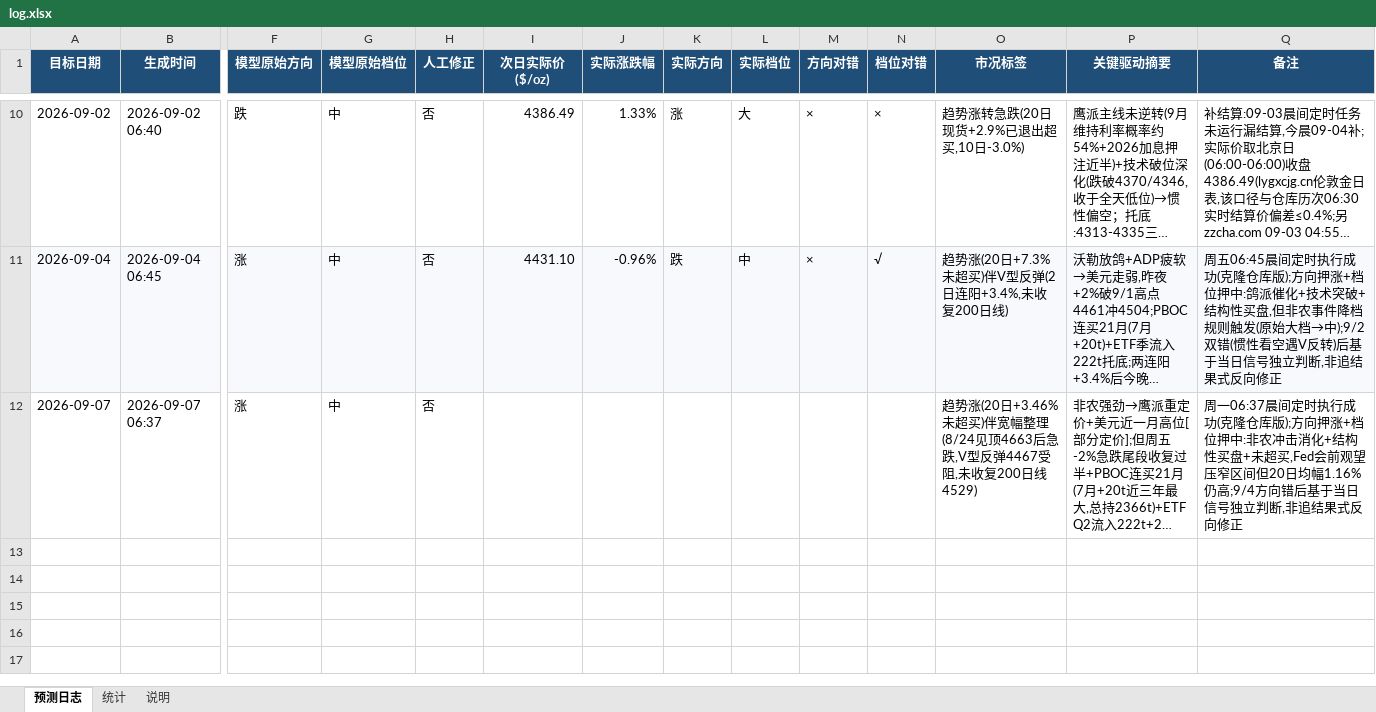
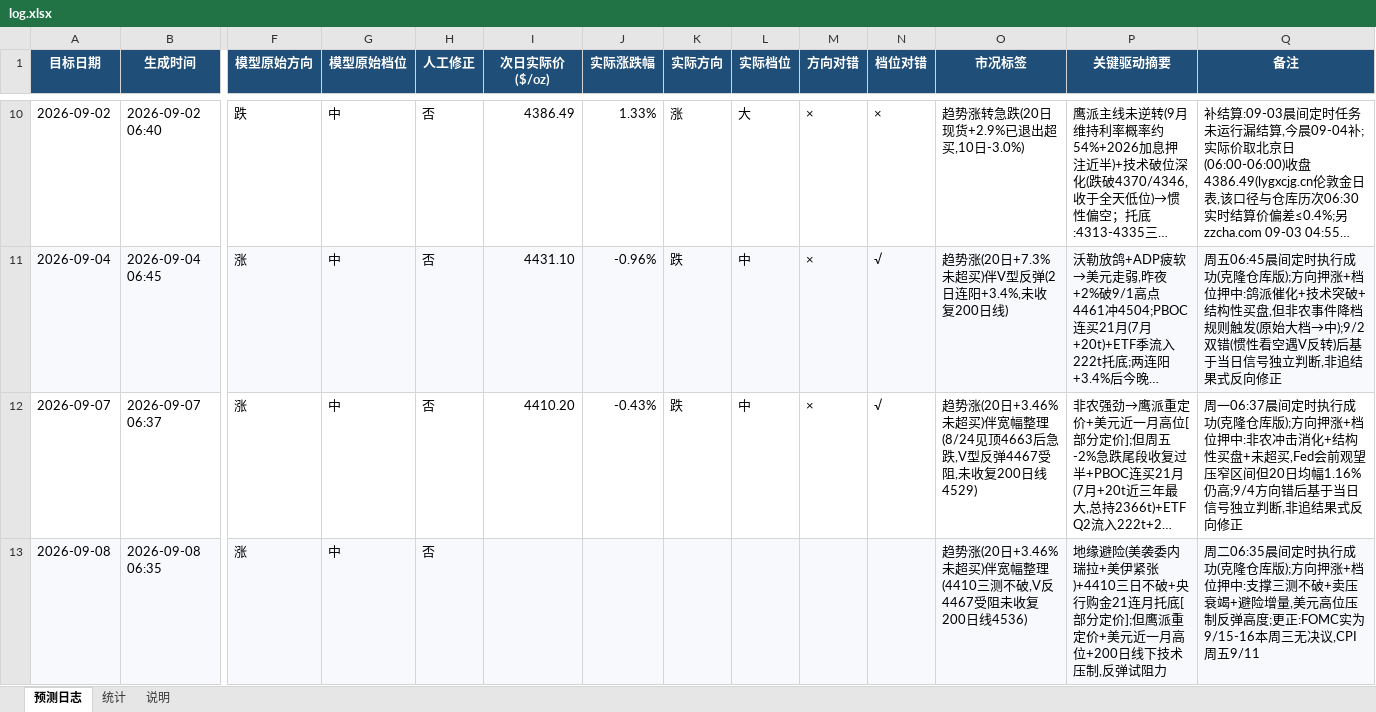
Before and after one commit to zhangjiayi03/gold-predictor, an Excel workbook: log.xlsx, sheet 预测日志, drawn as a sheet; only a part is shown, gaps mark what is left out; long unchanged cells end in …; values as stored, in another font and other column widths than the file's, no borders; rows hold the shown columns only; the diff names each change by its address in the sheet, - before the commit and + after, or states it on an @@ line.

```diff
--- a/log.xlsx (sheet 预测日志)
+++ b/log.xlsx (sheet 预测日志)
-I12 (次日实际价($/oz)): (empty)
+I12 (次日实际价($/oz)): 4410.20
-J12 (实际涨跌幅): (empty)
+J12 (实际涨跌幅): -0.43%
-K12 (实际方向): (empty)
+K12 (实际方向): 跌
-L12 (实际档位): (empty)
+L12 (实际档位): 中
-M12 (方向对错): (empty)
+M12 (方向对错): ×
-N12 (档位对错): (empty)
+N12 (档位对错): √
+row 13: 2026-09-08 | 2026-09-08 06:35 | 涨 | 中 | 否 |  |  |  |  |  |  | 趋势涨(20日+3.46%未超买)伴宽幅整理(4410三测不破,V反4467受阻未收复200日线4536) | 地缘避险(美袭委内瑞拉+美伊紧张)+4410三日不破+央行购金21连月托底[部分定价];但鹰派重定价+美元近一月高位+200日线下技术压制,反弹试阻力 | 周二06:35晨间定时执行成功(克隆仓库版);方向押涨+档位押中:支撑三测不破+卖压衰竭+避险增量,美元高位压制反弹高度;更正:FOMC实为9/15-16本周三无决议,CPI周五9/11
```
Also changed, not shown: sheet 统计, 6 other files.
